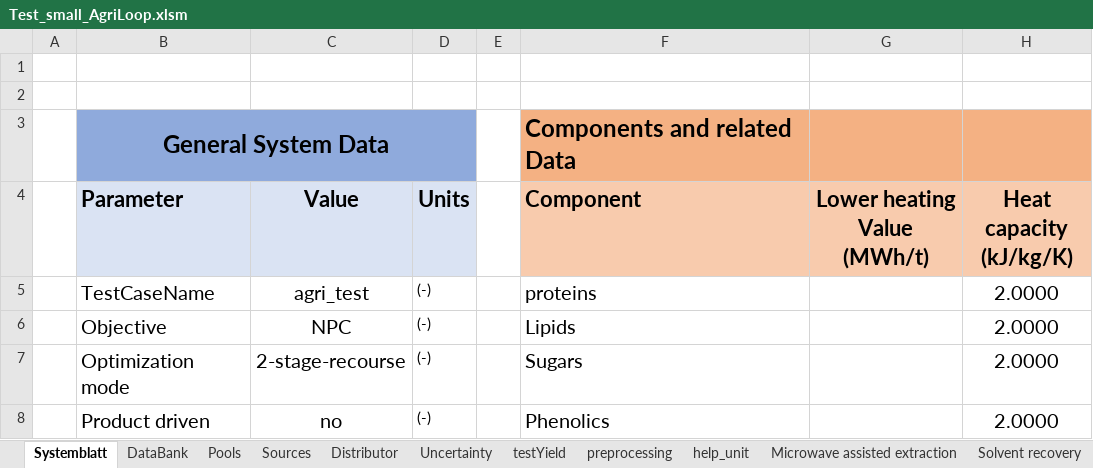
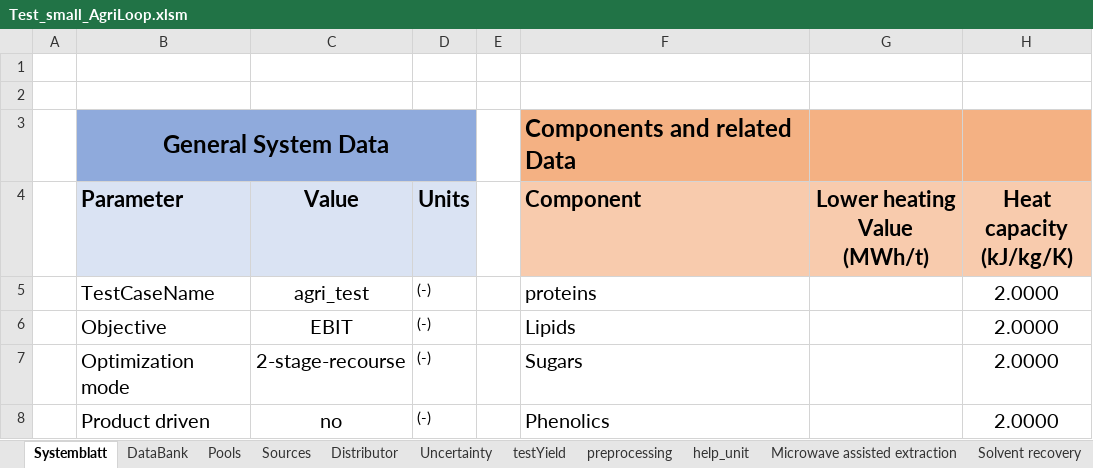
Before and after one commit to llvdrhau/OUTDOOR_USC, an Excel workbook: examples/Test_small_AgriLoop.xlsm, sheet Systemblatt, drawn as a sheet; only a part is shown; values as stored, in another font and other column widths than the file's, no borders; charts and pictures not drawn; the diff names each change by its address in the sheet, - before the commit and + after, or states it on an @@ line.

```diff
--- a/examples/Test_small_AgriLoop.xlsm (sheet Systemblatt)
+++ b/examples/Test_small_AgriLoop.xlsm (sheet Systemblatt)
-C6 (Value): NPC
+C6 (Value): EBIT
```
Also changed, not shown: sheet Sources, sheet Pools, charts or pictures, 9 other files.
